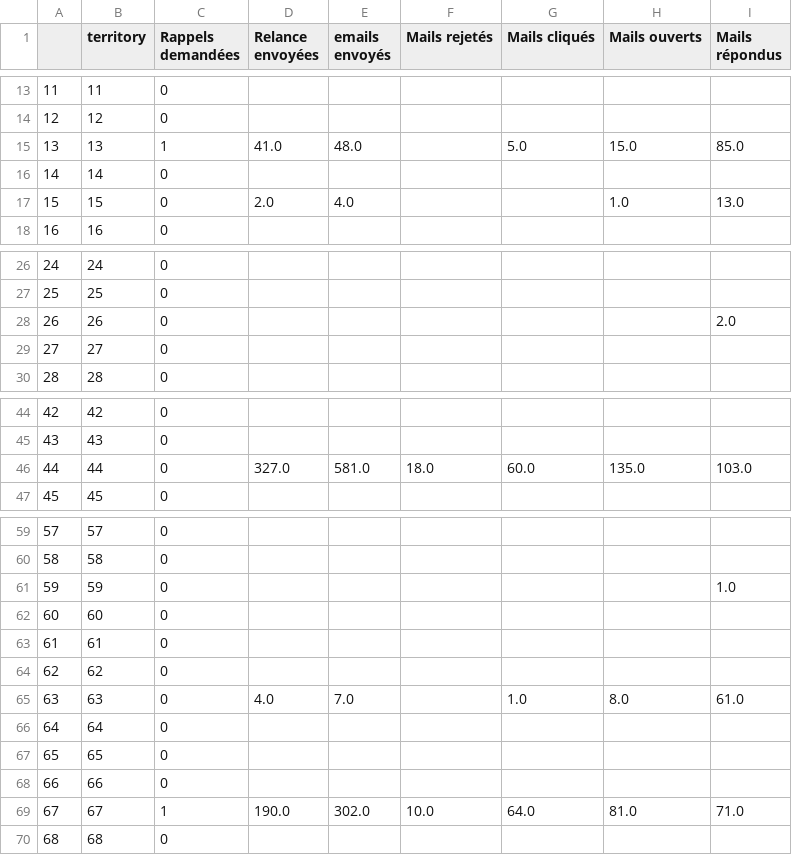
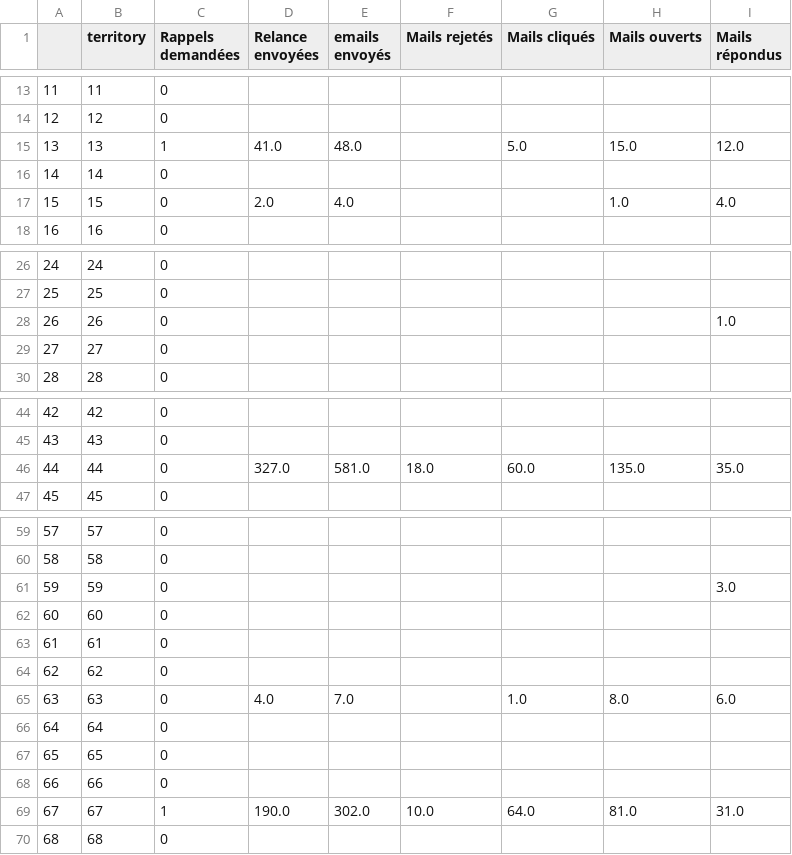
Before and after one commit to Antoine-Carre/maj_hiver_soliguide, a CSV file: pilotage màj hiver 2021/df_mails_data.csv, drawn as a sheet; only a part is shown, gaps mark what is left out; the diff covers the shown part only.

```diff
--- a/pilotage màj hiver 2021/df_mails_data.csv
+++ b/pilotage màj hiver 2021/df_mails_data.csv
@@ -14,5 +14,5 @@
 12,12,0,,,,,,
-13,13,1,41.0,48.0,,5.0,15.0,85.0
+13,13,1,41.0,48.0,,5.0,15.0,12.0
 14,14,0,,,,,,
-15,15,0,2.0,4.0,,,1.0,13.0
+15,15,0,2.0,4.0,,,1.0,4.0
 16,16,0,,,,,,
@@ -27,3 +27,3 @@
 25,25,0,,,,,,
-26,26,0,,,,,,2.0
+26,26,0,,,,,,1.0
 27,27,0,,,,,,
@@ -45,3 +45,3 @@
 43,43,0,,,,,,
-44,44,0,327.0,581.0,18.0,60.0,135.0,103.0
+44,44,0,327.0,581.0,18.0,60.0,135.0,35.0
 45,45,0,,,,,,
@@ -60,3 +60,3 @@
 58,58,0,,,,,,
-59,59,0,,,,,,1.0
+59,59,0,,,,,,3.0
 60,60,0,,,,,,
@@ -64,3 +64,3 @@
 62,62,0,,,,,,
-63,63,0,4.0,7.0,,1.0,8.0,61.0
+63,63,0,4.0,7.0,,1.0,8.0,6.0
 64,64,0,,,,,,
@@ -68,3 +68,3 @@
 66,66,0,,,,,,
-67,67,1,190.0,302.0,10.0,64.0,81.0,71.0
+67,67,1,190.0,302.0,10.0,64.0,81.0,31.0
 68,68,0,,,,,,
```
Also changed, not shown: 15 edited cells elsewhere in this file.
